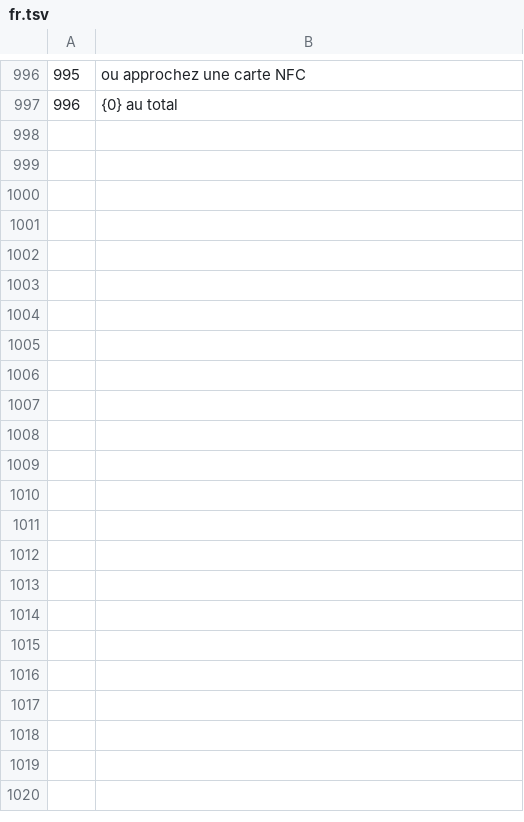
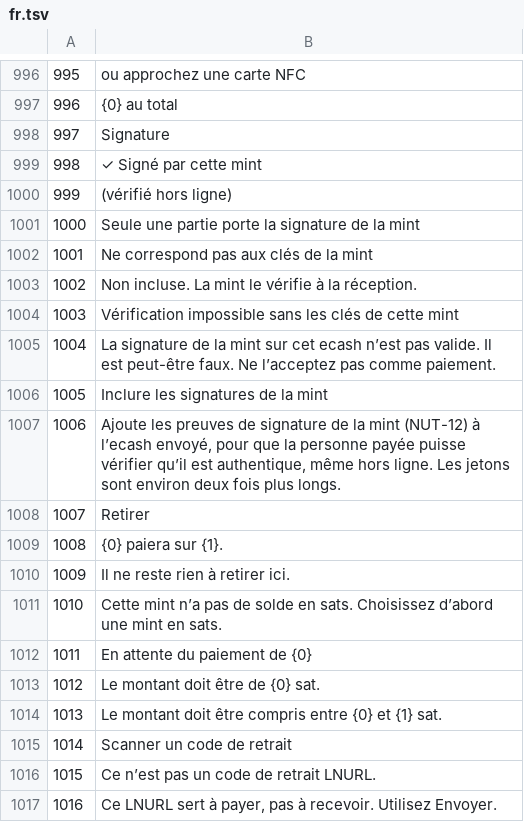
Before and after one commit to Random21m/blindsig, a TSV file: tools/i18n/tr/fr.tsv, drawn as a sheet; only a part is shown, gaps mark what is left out; the diff covers the shown part only; the diff names each change by its address in the sheet, - before the commit and + after, or states it on an @@ line.

```diff
--- a/tools/i18n/tr/fr.tsv
+++ b/tools/i18n/tr/fr.tsv
+row 998: 997 | Signature
+row 999: 998 | ✓ Signé par cette mint
+row 1000: 999 | (vérifié hors ligne)
+row 1001: 1000 | Seule une partie porte la signature de la mint
+row 1002: 1001 | Ne correspond pas aux clés de la mint
+row 1003: 1002 | Non incluse. La mint le vérifie à la réception.
+row 1004: 1003 | Vérification impossible sans les clés de cette mint
+row 1005: 1004 | La signature de la mint sur cet ecash n’est pas valide. Il est peut-être faux. Ne l’acceptez pas comme paiement.
+row 1006: 1005 | Inclure les signatures de la mint
+row 1007: 1006 | Ajoute les preuves de signature de la mint (NUT-12) à l’ecash envoyé, pour que la personne payée puisse vérifier qu’il est authentique, même hors ligne. Les jetons sont environ deux fois plus longs.
+row 1008: 1007 | Retirer
+row 1009: 1008 | {0} paiera sur {1}.
+row 1010: 1009 | Il ne reste rien à retirer ici.
+row 1011: 1010 | Cette mint n’a pas de solde en sats. Choisissez d’abord une mint en sats.
+row 1012: 1011 | En attente du paiement de {0}
+row 1013: 1012 | Le montant doit être de {0} sat.
+row 1014: 1013 | Le montant doit être compris entre {0} et {1} sat.
+row 1015: 1014 | Scanner un code de retrait
+row 1016: 1015 | Ce n’est pas un code de retrait LNURL.
+row 1017: 1016 | Ce LNURL sert à payer, pas à recevoir. Utilisez Envoyer.
```
Also changed, not shown: 25 added rows elsewhere in this file, tools/i18n/tr/ar.tsv, tools/i18n/tr/de.tsv, 48 other files.
